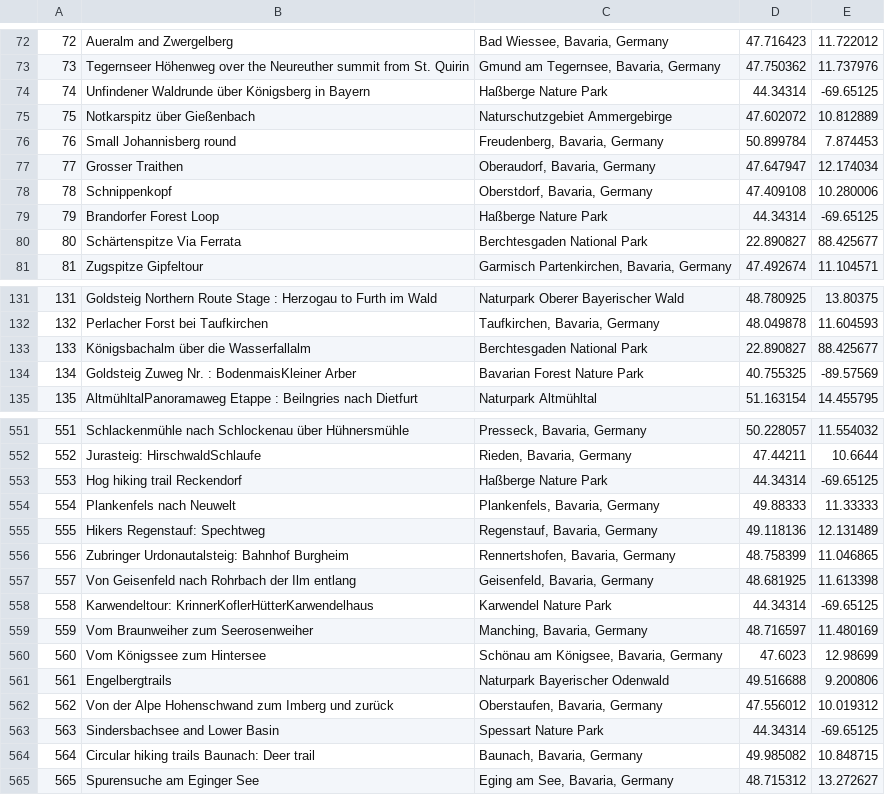
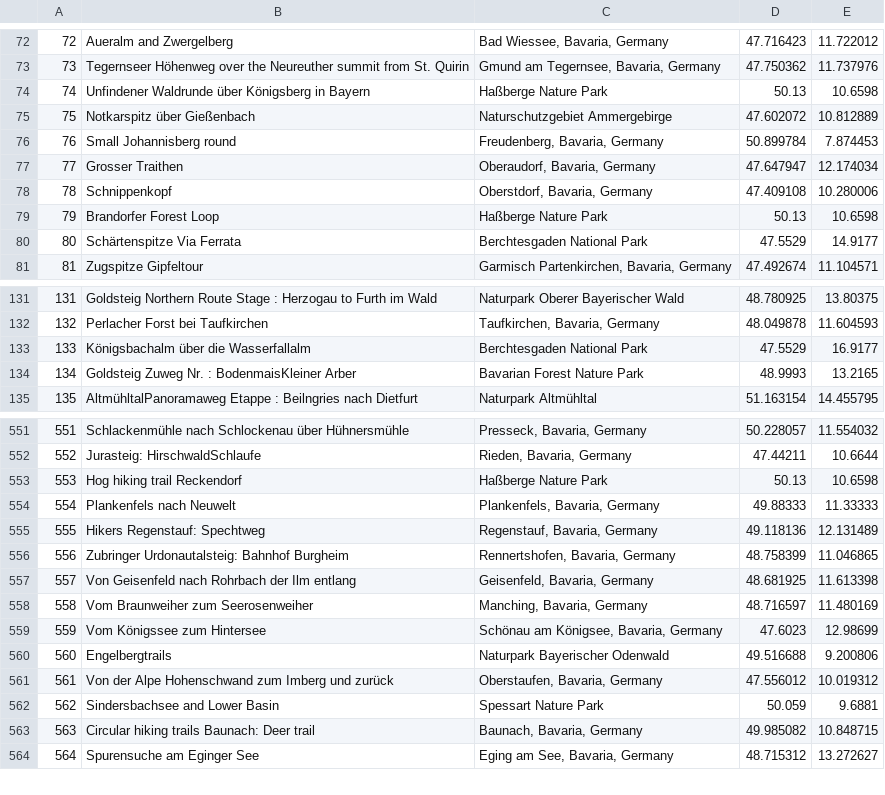
Before and after one commit to AlaaEzzeldin/HikingTrailsDatasetCollection, a CSV file: hikes_rate5.csv, drawn as a sheet; only a part is shown, gaps mark what is left out; removed rows and columns are numbered as before the commit, all else as after; the diff covers the shown part only; the diff names each change by its address in the sheet, - before the commit and + after, or states it on an @@ line.

```diff
--- a/hikes_rate5.csv
+++ b/hikes_rate5.csv
-D74: 44.34314
+D74: 50.13
-E74: -69.65125
+E74: 10.6598
-D79: 44.34314
+D79: 50.13
-E79: -69.65125
+E79: 10.6598
-D80: 22.890827
+D80: 47.5529
-E80: 88.425677
+E80: 14.9177
-D133: 22.890827
+D133: 47.5529
-E133: 88.425677
+E133: 16.9177
-D134: 40.755325
+D134: 48.9993
-E134: -89.57569
+E134: 13.2165
-D553: 44.34314
+D553: 50.13
-E553: -69.65125
+E553: 10.6598
-row 558: 558 | Karwendeltour: KrinnerKoflerHütterKarwendelhaus | Karwendel Nature Park | 44.34314 | -69.65125
@@ column A renumbered from row 558 down @@
-D562: 44.34314
+D562: 50.059
-E562: -69.65125
+E562: 9.6881
```
Also changed, not shown: 104 edited cells elsewhere in this file, locations.csv, 3 other files.
